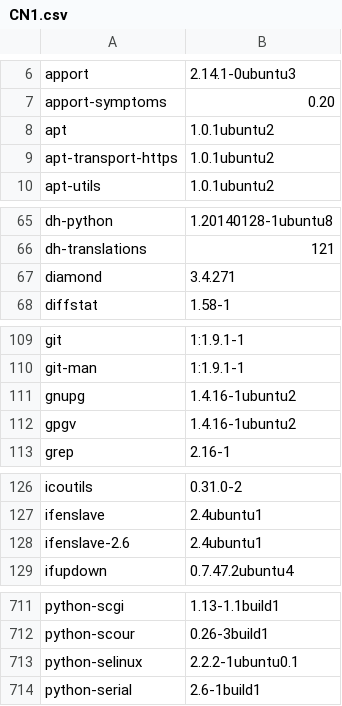
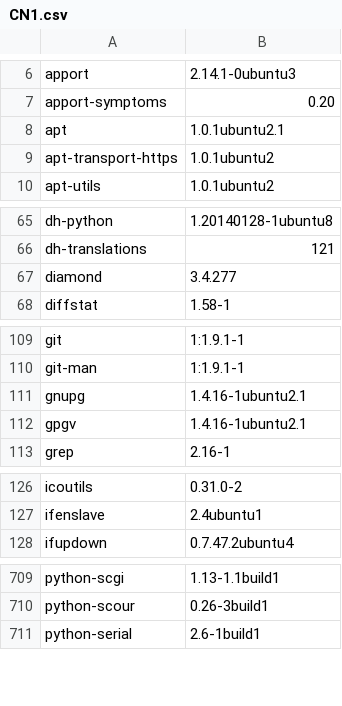
Before and after one commit to kfajardo-agsx/musashi_healthcheck, a CSV file: spec/CN1/CN1.csv, drawn as a sheet; only a part is shown, gaps mark what is left out; the diff covers the shown part only.

```diff
--- a/spec/CN1/CN1.csv
+++ b/spec/CN1/CN1.csv
@@ -7,3 +7,3 @@ apport,2.14.1-0ubuntu3
 apport-symptoms,0.20
-apt,1.0.1ubuntu2
+apt,1.0.1ubuntu2.1
 apt-transport-https,1.0.1ubuntu2
@@ -66,3 +66,3 @@ dh-python,1.20140128-1ubuntu8
 dh-translations,121
-diamond,3.4.271
+diamond,3.4.277
 diffstat,1.58-1
@@ -110,4 +110,4 @@ git,1:1.9.1-1
 git-man,1:1.9.1-1
-gnupg,1.4.16-1ubuntu2
-gpgv,1.4.16-1ubuntu2
+gnupg,1.4.16-1ubuntu2.1
+gpgv,1.4.16-1ubuntu2.1
 grep,2.16-1
@@ -127,3 +127,2 @@ icoutils,0.31.0-2
 ifenslave,2.4ubuntu1
-ifenslave-2.6,2.4ubuntu1
 ifupdown,0.7.47.2ubuntu4
@@ -712,3 +710,2 @@ python-scgi,1.13-1.1build1
 python-scour,0.26-3build1
-python-selinux,2.2.2-1ubuntu0.1
 python-serial,2.6-1build1
```
Also changed, not shown: 1 removed row and 17 edited cells elsewhere in this file, spec/CN2/CN2.csv, spec/MC/MC.csv, 41 other files.
